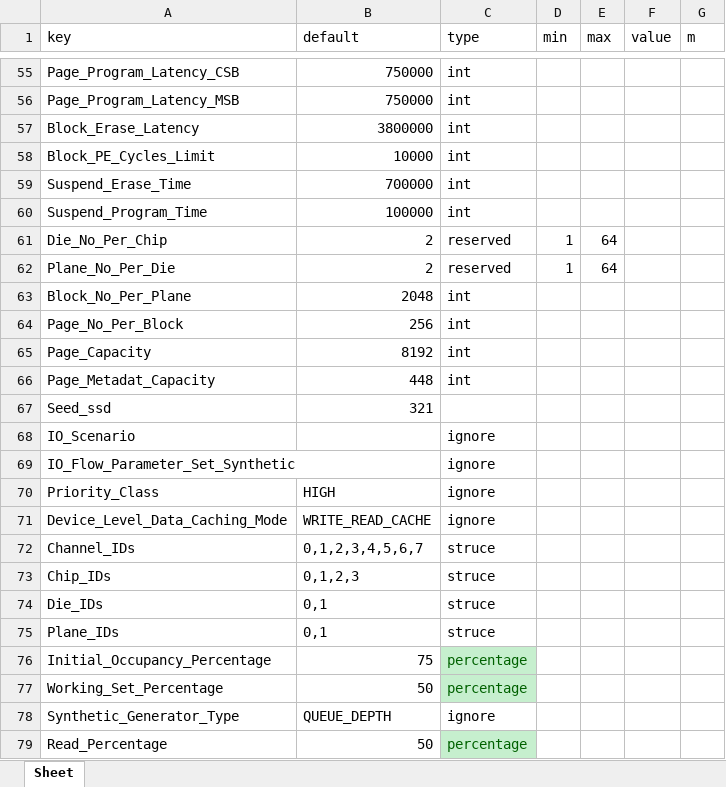
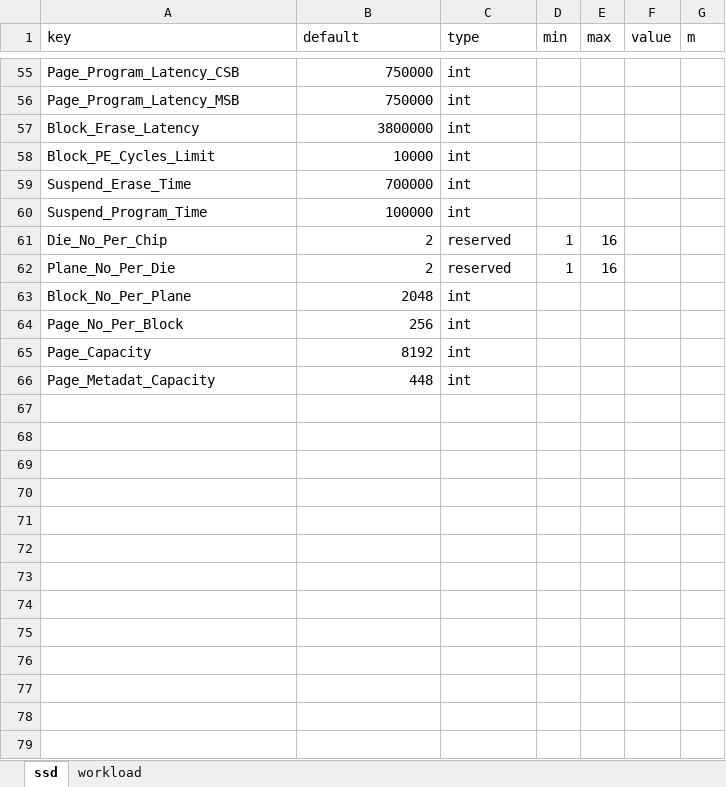
Before and after one commit to houchuanhao/MQSim, an Excel workbook: script/collection/config.xlsx, sheet ssd, drawn as a sheet; only a part is shown, gaps mark what is left out; values as stored, in another font and other column widths than the file's, no borders; the diff covers the shown part only; the diff names each change by its address in the sheet, - before the commit and + after, or states it on an @@ line.

```diff
--- a/script/collection/config.xlsx (sheet ssd)
+++ b/script/collection/config.xlsx (sheet ssd)
-sheet tab: Sheet
+sheet tab: ssd
+sheet tab: workload
-E61:E62 (max): 64
+E61:E62 (max): 16
-row 67: Seed_ssd | 321
-row 68: IO_Scenario |  | ignore
-row 69: IO_Flow_Parameter_Set_Synthetic |  | ignore
-row 70: Priority_Class | HIGH | ignore
-row 71: Device_Level_Data_Caching_Mode | WRITE_READ_CACHE | ignore
-row 72: Channel_IDs | 0,1,2,3,4,5,6,7 | struce
-row 73: Chip_IDs | 0,1,2,3 | struce
-row 74: Die_IDs | 0,1 | struce
-row 75: Plane_IDs | 0,1 | struce
-row 76: Initial_Occupancy_Percentage | 75 | percentage
-row 77: Working_Set_Percentage | 50 | percentage
-row 78: Synthetic_Generator_Type | QUEUE_DEPTH | ignore
-row 79: Read_Percentage | 50 | percentage
```
Also changed, not shown: 11 removed rows and 4 edited cells elsewhere in this sheet, 4 other files.
